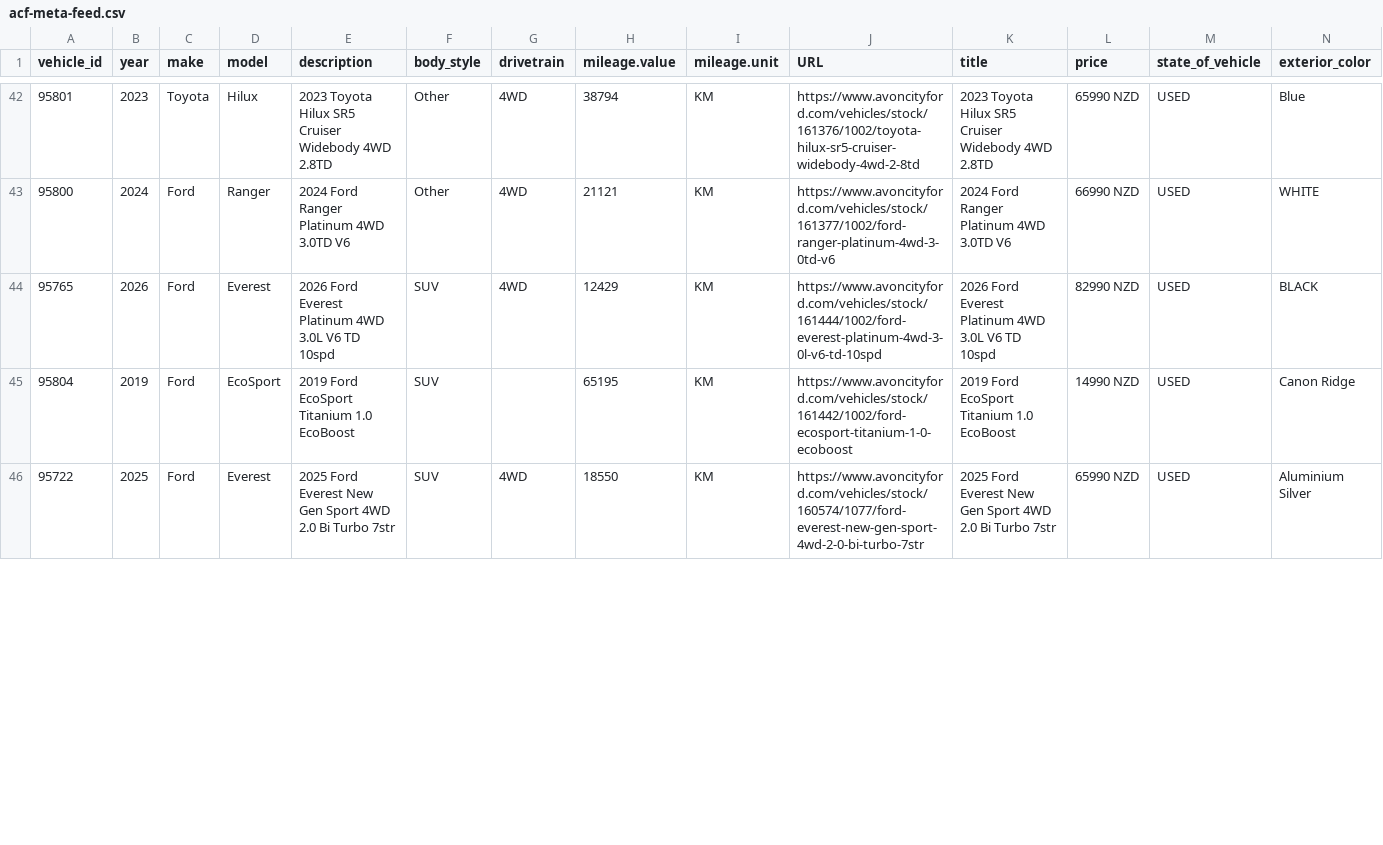
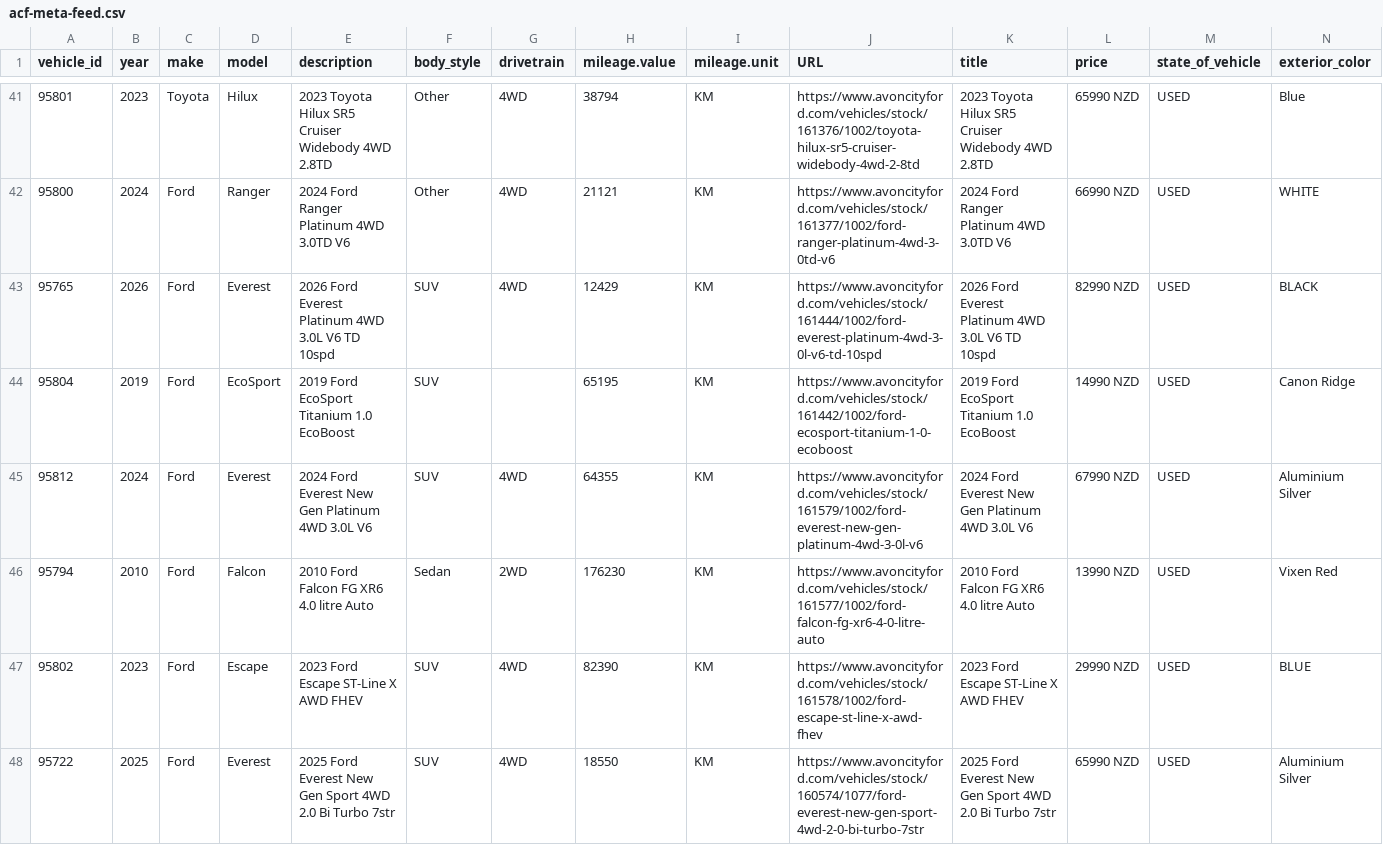
Before and after one commit to AshAcf/acf-meta-feed, a CSV file: public/acf-meta-feed.csv, drawn as a sheet; only a part is shown, gaps mark what is left out; rows hold the shown columns only; the diff covers the shown part only; the diff names each change by its address in the sheet, - before the commit and + after, or states it on an @@ line.

```diff
--- a/public/acf-meta-feed.csv
+++ b/public/acf-meta-feed.csv
+row 45: 95812 | 2024 | Ford | Everest | 2024 Ford Everest New Gen Platinum 4WD 3.0L V6 | SUV | 4WD | 64355 | KM | https://www.avoncityford.com/vehicles/stock/161579/1002/ford-everest-new-gen-platinum-4wd-3-0l-v6 | 2024 Ford Everest New Gen Platinum 4WD 3.0L V6 | 67990 NZD | USED | Aluminium Silver
+row 46: 95794 | 2010 | Ford | Falcon | 2010 Ford Falcon FG XR6 4.0 litre Auto | Sedan | 2WD | 176230 | KM | https://www.avoncityford.com/vehicles/stock/161577/1002/ford-falcon-fg-xr6-4-0-litre-auto | 2010 Ford Falcon FG XR6 4.0 litre Auto | 13990 NZD | USED | Vixen Red
+row 47: 95802 | 2023 | Ford | Escape | 2023 Ford Escape ST-Line X AWD FHEV | SUV | 4WD | 82390 | KM | https://www.avoncityford.com/vehicles/stock/161578/1002/ford-escape-st-line-x-awd-fhev | 2023 Ford Escape ST-Line X AWD FHEV | 29990 NZD | USED | BLUE
```
Also changed, not shown: 2 removed rows and 5 edited cells elsewhere in this file, public/all-yards-meta-feed.csv, public/rangiora-meta-feed.csv, 23 other files.
